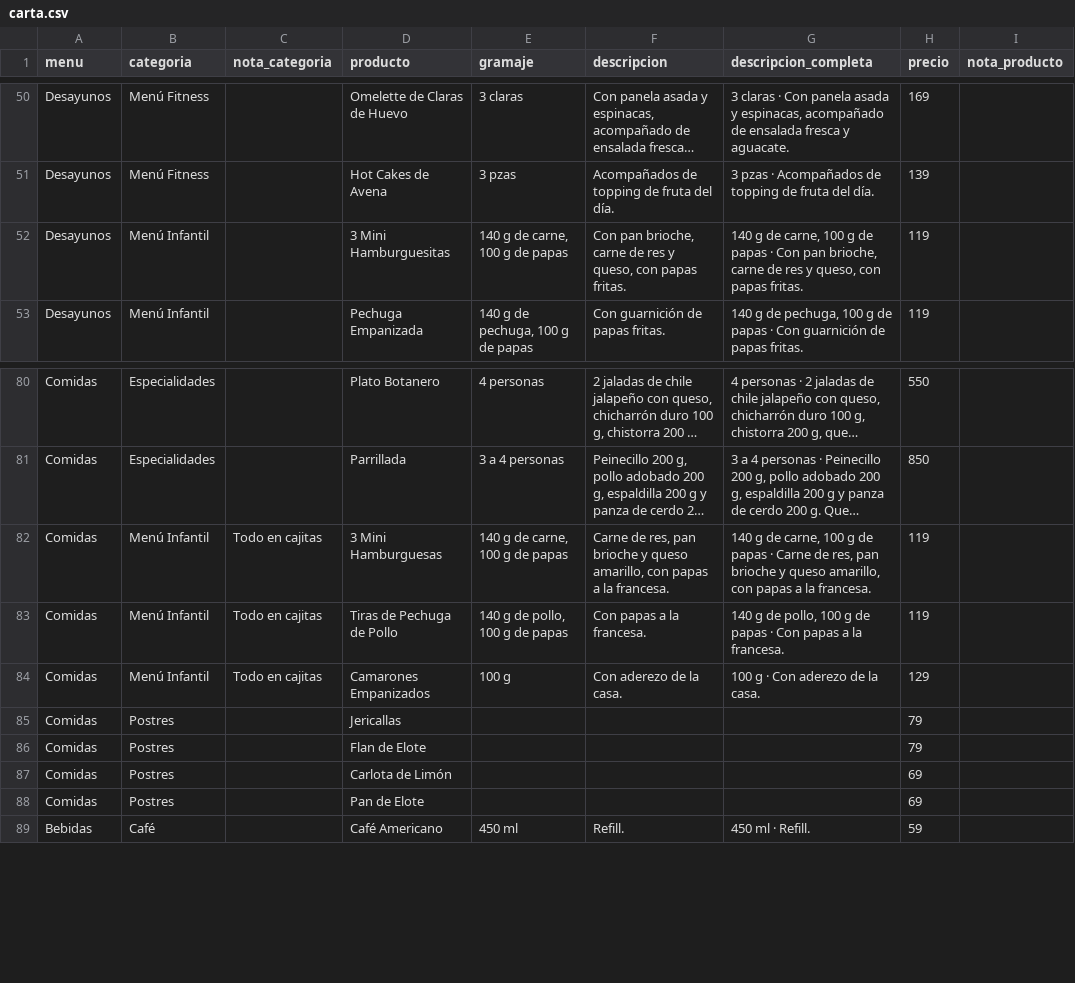
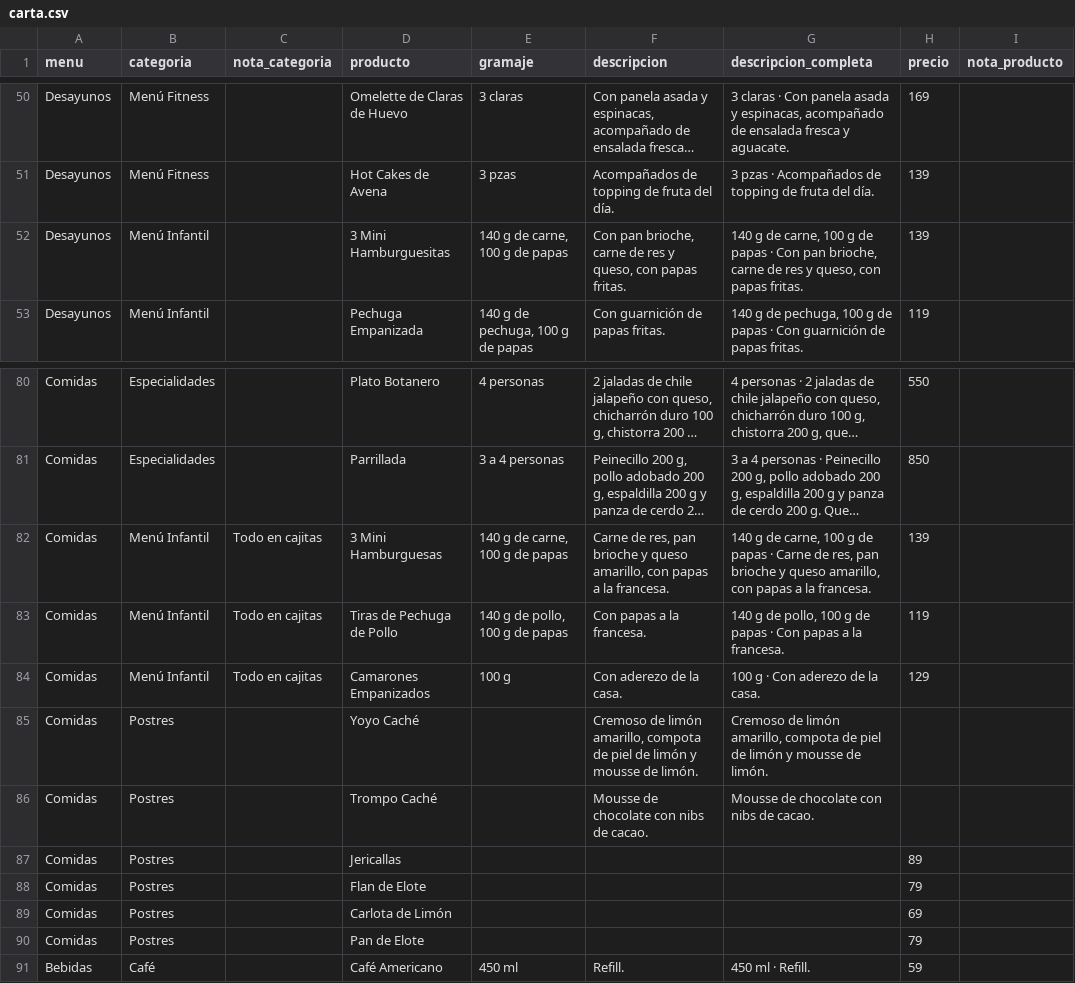
Before and after one commit to JesusGC290/menu-cache, a CSV file: exportacion/carta.csv, drawn as a sheet; only a part is shown, gaps mark what is left out; long unchanged cells end in …; addresses are those after the commit; the diff names each change by its address in the sheet, - before the commit and + after, or states it on an @@ line.

```diff
--- a/exportacion/carta.csv
+++ b/exportacion/carta.csv
-H52 (precio): 119
+H52 (precio): 139
-H82 (precio): 119
+H82 (precio): 139
+row 85: Comidas | Postres |  | Yoyo Caché |  | Cremoso de limón amarillo, compota de piel de limón y mousse de limón. | Cremoso de limón amarillo, compota de piel de limón y mousse de limón.
+row 86: Comidas | Postres |  | Trompo Caché |  | Mousse de chocolate con nibs de cacao. | Mousse de chocolate con nibs de cacao.
-H87 (precio): 79
+H87 (precio): 89
-H90 (precio): 69
+H90 (precio): 79
```
Also changed, not shown: 6 other files.
